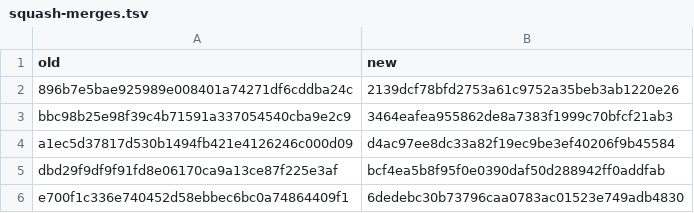
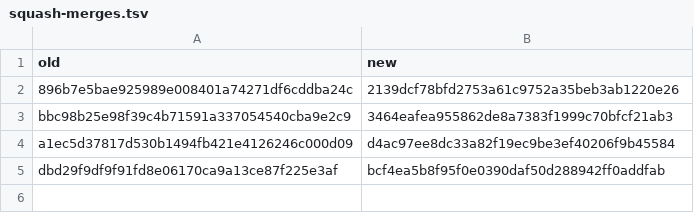
Before and after one commit to mstarks01/work-agent, a TSV file: docs/history/squash-merges.tsv, drawn as a sheet; the diff names each change by its address in the sheet, - before the commit and + after, or states it on an @@ line.

Commit message:
Drop the squash map row that no ledger row reads, and make three statements exact
No ledger row names e700f1c3, so the map does not need it. The ADR names
the test file that reads the ASVS rows, the ASVS comment says each lane
needs at least one predicate, and the glossary sentence loses its
stacked negatives.

```diff
--- a/docs/history/squash-merges.tsv
+++ b/docs/history/squash-merges.tsv
-row 6: e700f1c336e740452d58ebbec6bc0a74864409f1 | 6dedebc30b73796caa0783ac01523e749adb4830
```
Also changed, not shown: 4 other files.
